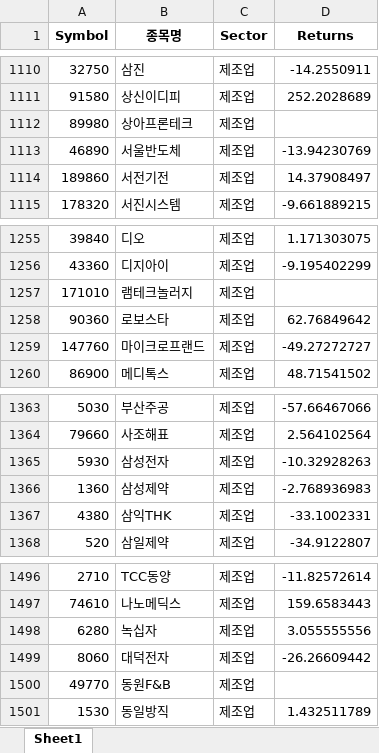
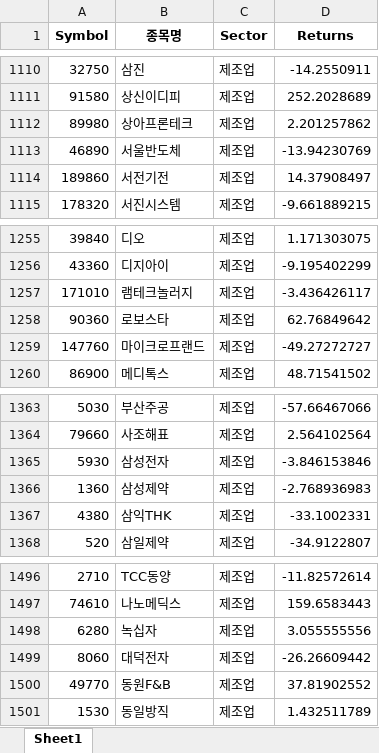
Before and after one commit to kokokong/FIBOT, an Excel workbook: DATA/Sector.xlsx, sheet Sheet1, drawn as a sheet; only a part is shown, gaps mark what is left out; values as stored, in another font and other column widths than the file's, no borders; the diff covers the shown part only; the diff names each change by its address in the sheet, - before the commit and + after, or states it on an @@ line.

```diff
--- a/DATA/Sector.xlsx (sheet Sheet1)
+++ b/DATA/Sector.xlsx (sheet Sheet1)
-D1112 (Returns): (empty)
+D1112 (Returns): 2.201257862
-D1257 (Returns): (empty)
+D1257 (Returns): -3.436426117
-D1365 (Returns): -10.32928263
+D1365 (Returns): -3.846153846
-D1500 (Returns): (empty)
+D1500 (Returns): 37.81902552
```
Also changed, not shown: 6 edited cells elsewhere in this sheet, DATA/crawling_data.xlsx, 5 other files.
